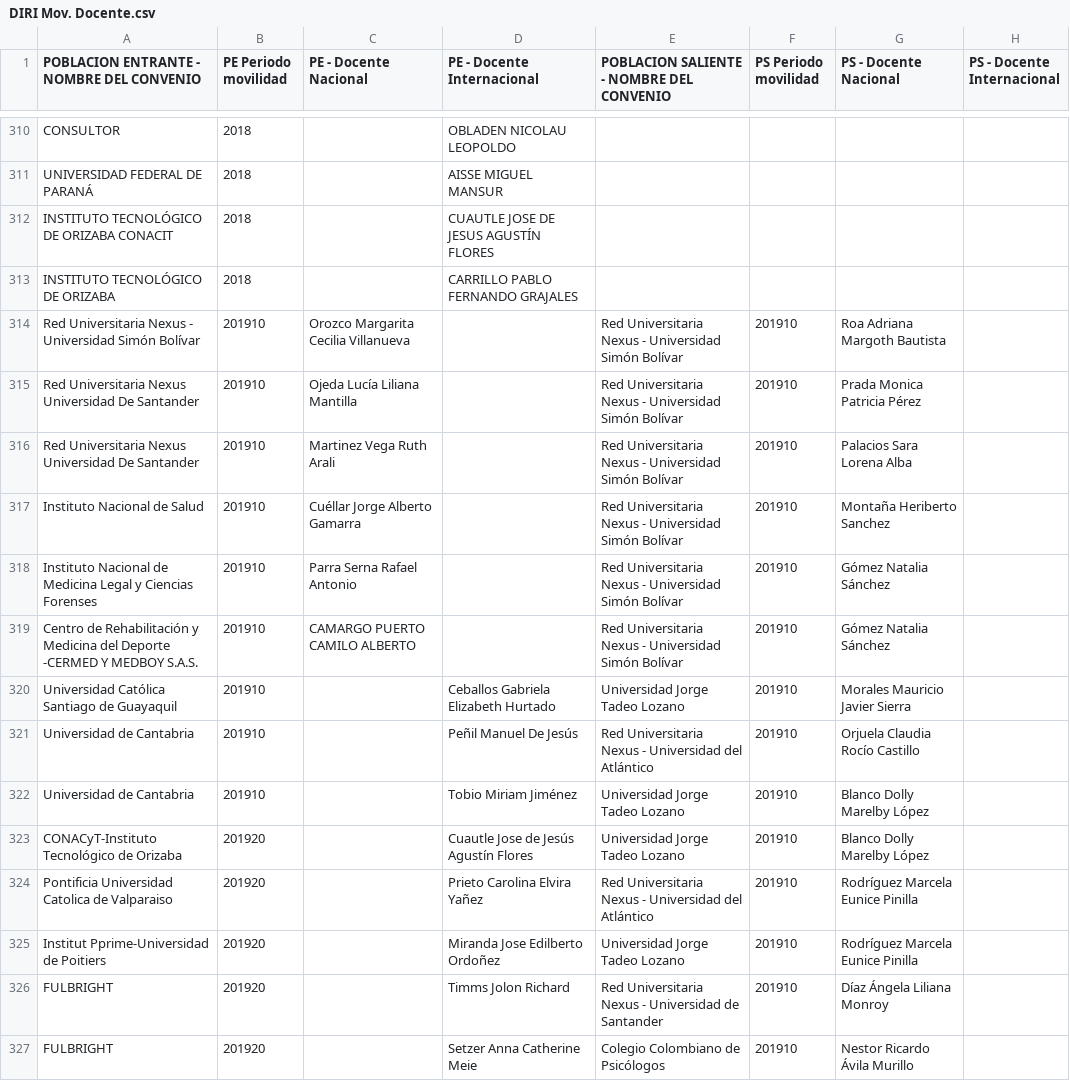
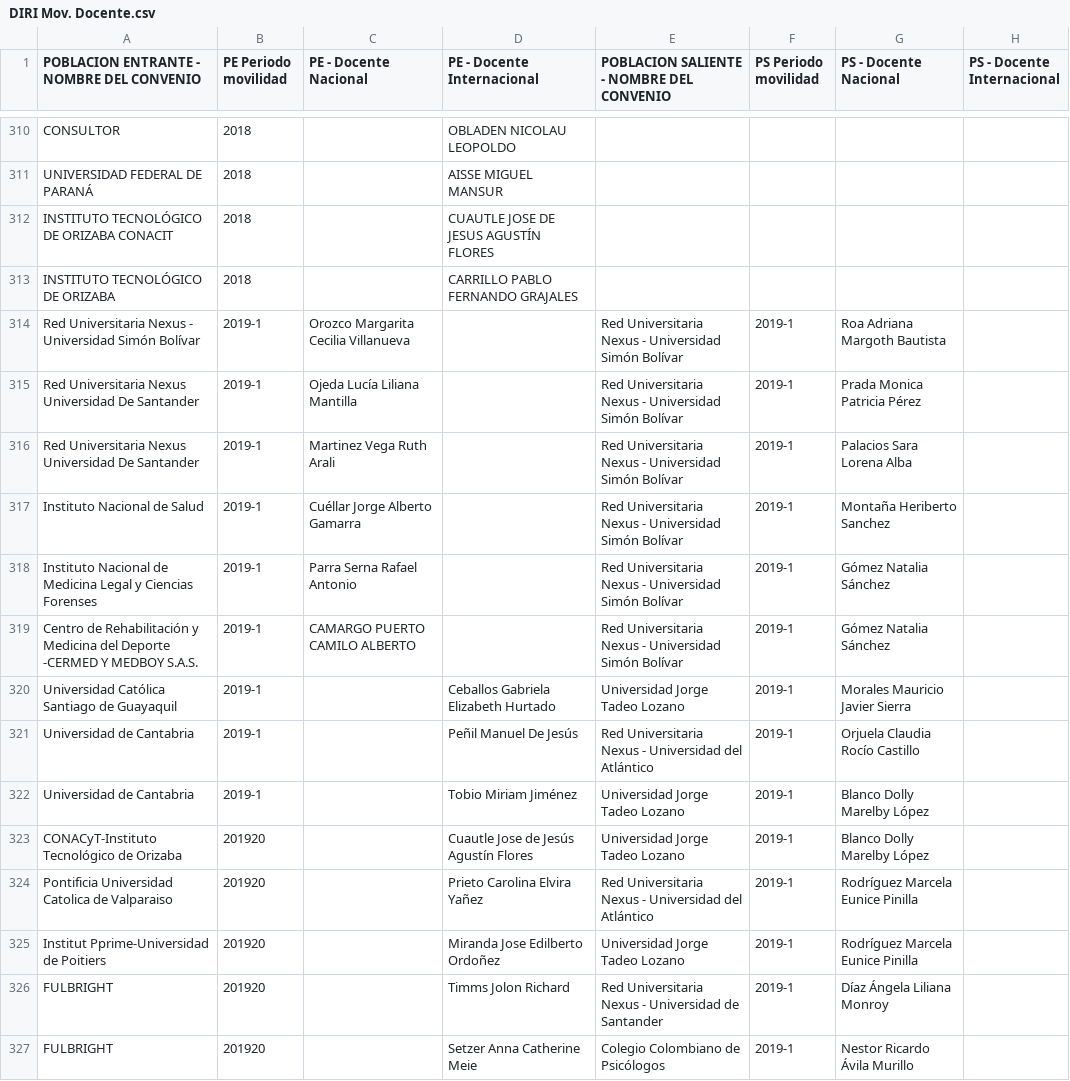
Before and after one commit to jadfost/Analitica-de-datos-Py, a CSV file: Datos/DIRI/DIRI Mov. Docente.csv, drawn as a sheet; only a part is shown, gaps mark what is left out; the diff covers the shown part only.

```diff
--- a/Datos/DIRI/DIRI Mov. Docente.csv
+++ b/Datos/DIRI/DIRI Mov. Docente.csv
@@ -313,16 +313,16 @@ INSTITUTO TECNOLÓGICO DE ORIZABA CONACIT,2018,,CUAUTLE JOSE DE JESUS AGUSTÍN F
 INSTITUTO TECNOLÓGICO DE ORIZABA,2018,,CARRILLO PABLO FERNANDO GRAJALES,,,,
-Red Universitaria Nexus - Universidad Simón Bolívar ,201910,Orozco Margarita Cecilia Villanueva ,,Red Universitaria Nexus - Universidad Simón Bolívar,201910,Roa Adriana  Margoth Bautista,
-Red Universitaria Nexus Universidad De Santander ,201910,Ojeda Lucía Liliana Mantilla,,Red Universitaria Nexus - Universidad Simón Bolívar,201910,Prada Monica  Patricia  Pérez,
-Red Universitaria Nexus Universidad De Santander,201910,Martinez Vega Ruth Arali,,Red Universitaria Nexus - Universidad Simón Bolívar,201910,Palacios Sara Lorena Alba,
-Instituto Nacional de Salud,201910,Cuéllar Jorge Alberto Gamarra,,Red Universitaria Nexus - Universidad Simón Bolívar,201910,Montaña Heriberto Sanchez,
-Instituto Nacional de Medicina Legal y Ciencias Forenses,201910,Parra Serna Rafael Antonio ,,Red Universitaria Nexus - Universidad Simón Bolívar,201910,Gómez Natalia  Sánchez,
-Centro de Rehabilitación y Medicina del Deporte -CERMED Y MEDBOY S.A.S.,201910,CAMARGO PUERTO CAMILO ALBERTO,,Red Universitaria Nexus - Universidad Simón Bolívar,201910,Gómez Natalia  Sánchez,
-Universidad Católica Santiago de Guayaquil,201910,,Ceballos Gabriela Elizabeth Hurtado,Universidad Jorge Tadeo Lozano ,201910,Morales Mauricio  Javier Sierra,
-Universidad de Cantabria,201910,,Peñil Manuel De Jesús,"Red Universitaria Nexus - Universidad del Atlántico
-",201910,Orjuela Claudia Rocío Castillo,
-Universidad de Cantabria,201910,,Tobio Miriam Jiménez,Universidad Jorge Tadeo Lozano,201910,Blanco Dolly Marelby López,
-CONACyT-Instituto Tecnológico de Orizaba,201920,,Cuautle Jose de Jesús Agustín Flores,Universidad Jorge Tadeo Lozano ,201910,Blanco Dolly Marelby López,
-Pontificia Universidad Catolica de Valparaiso,201920,,Prieto Carolina Elvira Yañez,Red Universitaria Nexus - Universidad del Atlántico ,201910,Rodríguez Marcela Eunice Pinilla,
-Institut Pprime-Universidad de Poitiers,201920,,Miranda Jose Edilberto Ordoñez,Universidad Jorge Tadeo Lozano ,201910,Rodríguez Marcela Eunice Pinilla,
-FULBRIGHT,201920,,Timms Jolon Richard,Red Universitaria Nexus - Universidad de Santander ,201910,Díaz Ángela Liliana Monroy,
-FULBRIGHT,201920,,Setzer Anna Catherine Meie,Colegio Colombiano de Psicólogos ,201910, Nestor Ricardo  Ávila  Murillo,
+Red Universitaria Nexus - Universidad Simón Bolívar ,2019-1,Orozco Margarita Cecilia Villanueva ,,Red Universitaria Nexus - Universidad Simón Bolívar,2019-1,Roa Adriana  Margoth Bautista,
+Red Universitaria Nexus Universidad De Santander ,2019-1,Ojeda Lucía Liliana Mantilla,,Red Universitaria Nexus - Universidad Simón Bolívar,2019-1,Prada Monica  Patricia  Pérez,
+Red Universitaria Nexus Universidad De Santander,2019-1,Martinez Vega Ruth Arali,,Red Universitaria Nexus - Universidad Simón Bolívar,2019-1,Palacios Sara Lorena Alba,
+Instituto Nacional de Salud,2019-1,Cuéllar Jorge Alberto Gamarra,,Red Universitaria Nexus - Universidad Simón Bolívar,2019-1,Montaña Heriberto Sanchez,
+Instituto Nacional de Medicina Legal y Ciencias Forenses,2019-1,Parra Serna Rafael Antonio ,,Red Universitaria Nexus - Universidad Simón Bolívar,2019-1,Gómez Natalia  Sánchez,
+Centro de Rehabilitación y Medicina del Deporte -CERMED Y MEDBOY S.A.S.,2019-1,CAMARGO PUERTO CAMILO ALBERTO,,Red Universitaria Nexus - Universidad Simón Bolívar,2019-1,Gómez Natalia  Sánchez,
+Universidad Católica Santiago de Guayaquil,2019-1,,Ceballos Gabriela Elizabeth Hurtado,Universidad Jorge Tadeo Lozano ,2019-1,Morales Mauricio  Javier Sierra,
+Universidad de Cantabria,2019-1,,Peñil Manuel De Jesús,"Red Universitaria Nexus - Universidad del Atlántico
+",2019-1,Orjuela Claudia Rocío Castillo,
+Universidad de Cantabria,2019-1,,Tobio Miriam Jiménez,Universidad Jorge Tadeo Lozano,2019-1,Blanco Dolly Marelby López,
+CONACyT-Instituto Tecnológico de Orizaba,201920,,Cuautle Jose de Jesús Agustín Flores,Universidad Jorge Tadeo Lozano ,2019-1,Blanco Dolly Marelby López,
+Pontificia Universidad Catolica de Valparaiso,201920,,Prieto Carolina Elvira Yañez,Red Universitaria Nexus - Universidad del Atlántico ,2019-1,Rodríguez Marcela Eunice Pinilla,
+Institut Pprime-Universidad de Poitiers,201920,,Miranda Jose Edilberto Ordoñez,Universidad Jorge Tadeo Lozano ,2019-1,Rodríguez Marcela Eunice Pinilla,
+FULBRIGHT,201920,,Timms Jolon Richard,Red Universitaria Nexus - Universidad de Santander ,2019-1,Díaz Ángela Liliana Monroy,
+FULBRIGHT,201920,,Setzer Anna Catherine Meie,Colegio Colombiano de Psicólogos ,2019-1, Nestor Ricardo  Ávila  Murillo,
```
Also changed, not shown: 61 edited cells elsewhere in this file, Datos/DIRI/DIRI Mov.estudiantil.csv, 6 other files.
